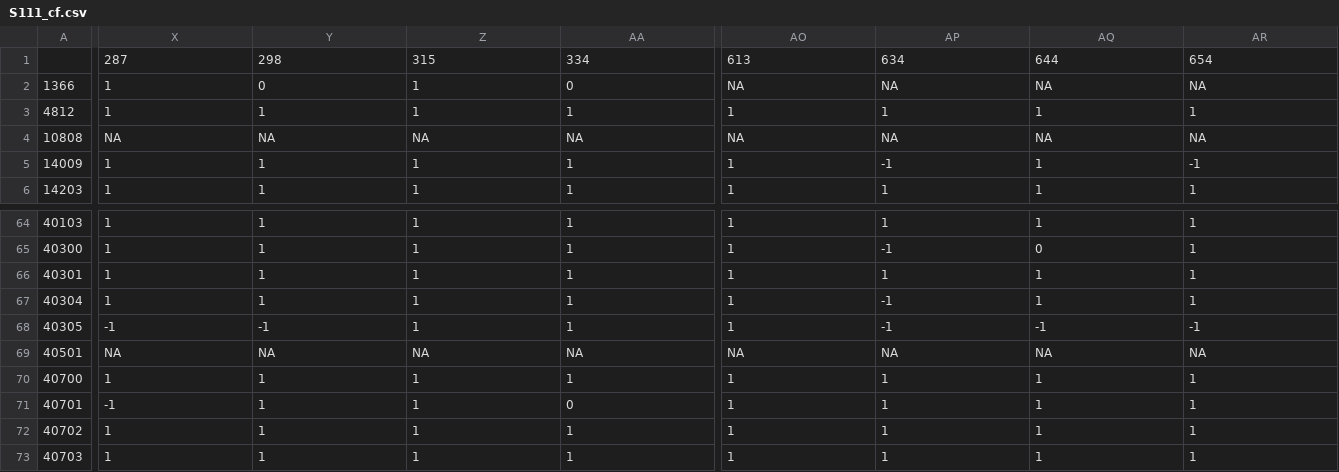
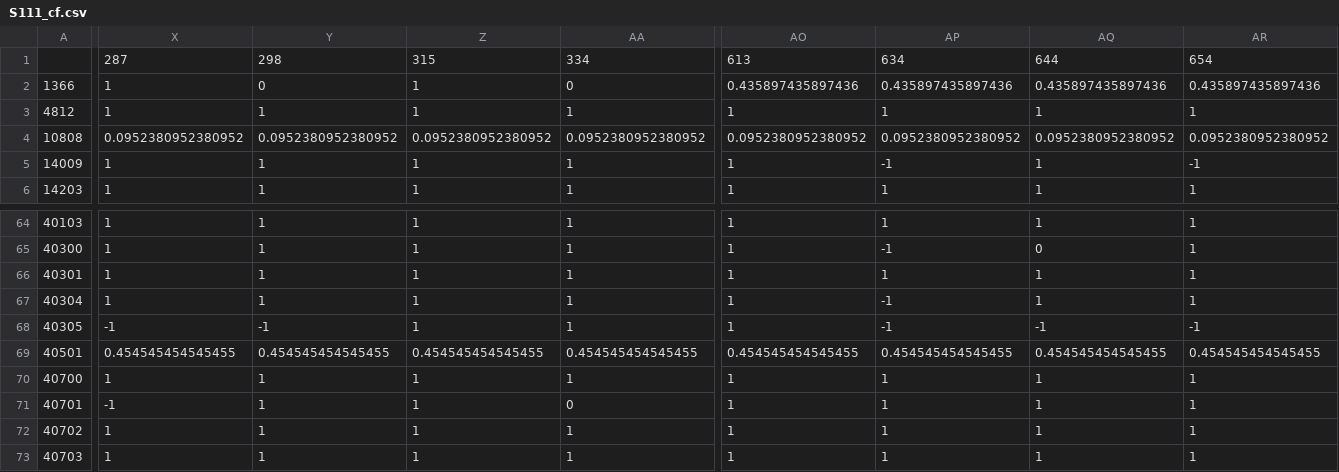
Before and after one commit to mrwrench24/ds4420_project, a CSV file: collaborative_filtering/S111_cf.csv, drawn as a sheet; only a part is shown, gaps mark what is left out; the diff covers the shown part only; the diff names each change by its address in the sheet, - before the commit and + after, or states it on an @@ line.

```diff
--- a/collaborative_filtering/S111_cf.csv
+++ b/collaborative_filtering/S111_cf.csv
-AO2: NA
+AO2: 0.435897435897436
-AP2: NA
+AP2: 0.435897435897436
-AQ2: NA
+AQ2: 0.435897435897436
-AR2: NA
+AR2: 0.435897435897436
-X4: NA
+X4: 0.0952380952380952
-Y4: NA
+Y4: 0.0952380952380952
-Z4: NA
+Z4: 0.0952380952380952
-AA4: NA
+AA4: 0.0952380952380952
-AO4: NA
+AO4: 0.0952380952380952
-AP4: NA
+AP4: 0.0952380952380952
-AQ4: NA
+AQ4: 0.0952380952380952
-AR4: NA
+AR4: 0.0952380952380952
-X69: NA
+X69: 0.454545454545455
-Y69: NA
+Y69: 0.454545454545455
-Z69: NA
+Z69: 0.454545454545455
-AA69: NA
+AA69: 0.454545454545455
-AO69: NA
+AO69: 0.454545454545455
-AP69: NA
+AP69: 0.454545454545455
-AQ69: NA
+AQ69: 0.454545454545455
-AR69: NA
+AR69: 0.454545454545455
```
Also changed, not shown: 83 edited cells elsewhere in this file, collaborative_filtering/H111_cf.csv, collaborative_filtering/H118_cf.csv, 11 other files.
